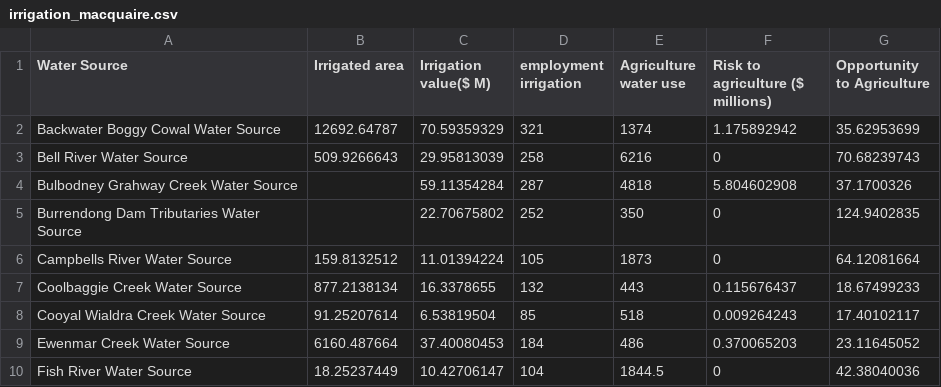
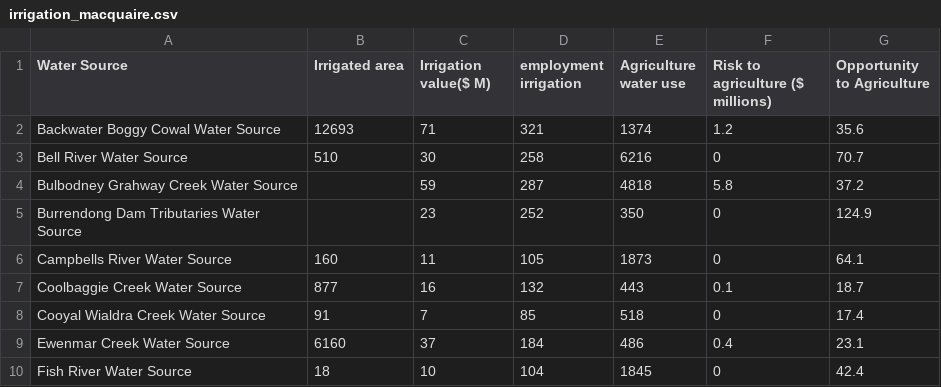
Before and after one commit to justice131/dpi_php, a CSV file: DPI_Integration/pc.csv/irrigation_macquaire.csv, drawn as a sheet; only a part is shown; the diff covers the shown part only.

```diff
--- a/DPI_Integration/pc.csv/irrigation_macquaire.csv
+++ b/DPI_Integration/pc.csv/irrigation_macquaire.csv
@@ -2,9 +2,9 @@ Water Source,Irrigated area,Irrigation value($ M),employment irrigation,Agricult
-Backwater Boggy Cowal Water Source,12692.64787,70.59359329,321,1374,1.175892942,35.62953699,
-Bell River Water Source,509.9266643,29.95813039,258,6216,0,70.68239743,
-Bulbodney Grahway Creek Water Source,,59.11354284,287,4818,5.804602908,37.1700326,
-Burrendong Dam Tributaries Water Source,,22.70675802,252,350,0,124.9402835,
-Campbells River Water Source,159.8132512,11.01394224,105,1873,0,64.12081664,
-Coolbaggie Creek Water Source,877.2138134,16.3378655,132,443,0.115676437,18.67499233,
-Cooyal Wialdra Creek Water Source,91.25207614,6.53819504,85,518,0.009264243,17.40102117,
-Ewenmar Creek Water Source,6160.487664,37.40080453,184,486,0.370065203,23.11645052,
-Fish River Water Source,18.25237449,10.42706147,104,1844.5,0,42.38040036,
+Backwater Boggy Cowal Water Source,12693,71,321,1374,1.2,35.6
+Bell River Water Source,510,30,258,6216,0,70.7
+Bulbodney Grahway Creek Water Source,,59,287,4818,5.8,37.2
+Burrendong Dam Tributaries Water Source,,23,252,350,0,124.9
+Campbells River Water Source,160,11,105,1873,0,64.1
+Coolbaggie Creek Water Source,877,16,132,443,0.1,18.7
+Cooyal Wialdra Creek Water Source,91,7,85,518,0,17.4
+Ewenmar Creek Water Source,6160,37,184,486,0.4,23.1
+Fish River Water Source,18,10,104,1845,0,42.4
```
Also changed, not shown: 69 edited cells elsewhere in this file, DPI_Integration/pc.csv/dsi_macquaire.csv, DPI_Integration/pc.csv/fmi_macquaire.csv, 16 other files.
